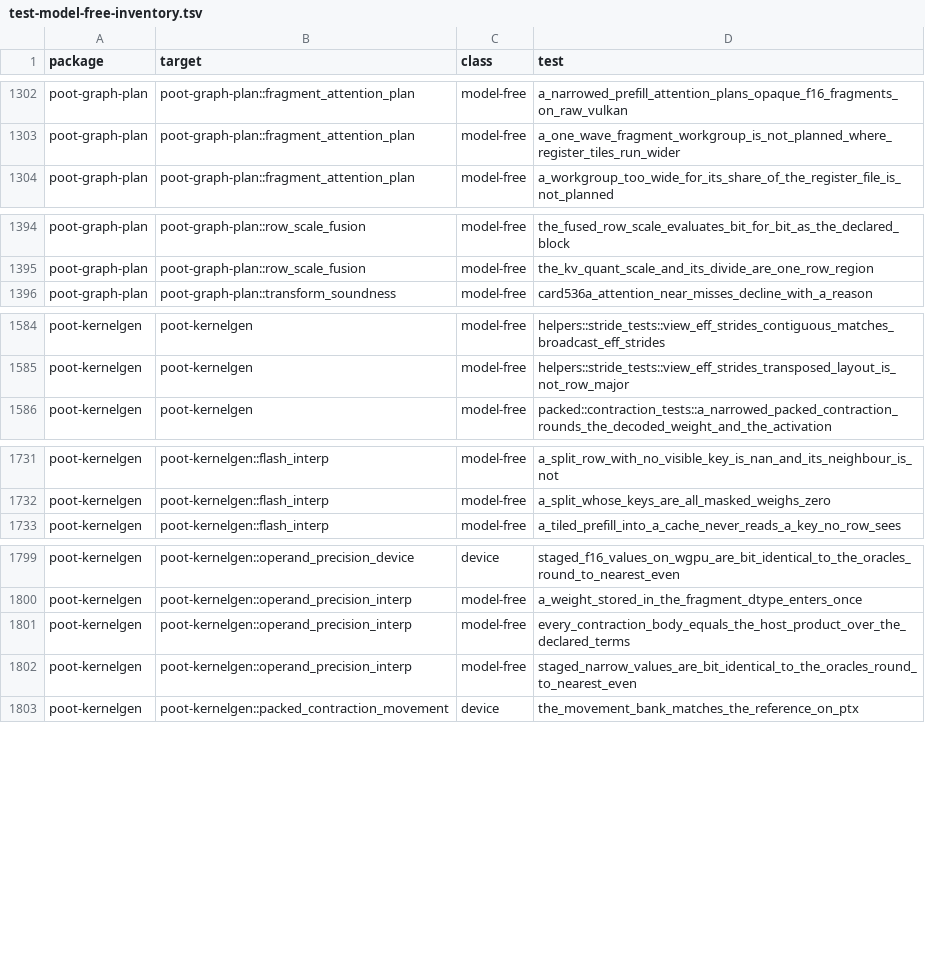
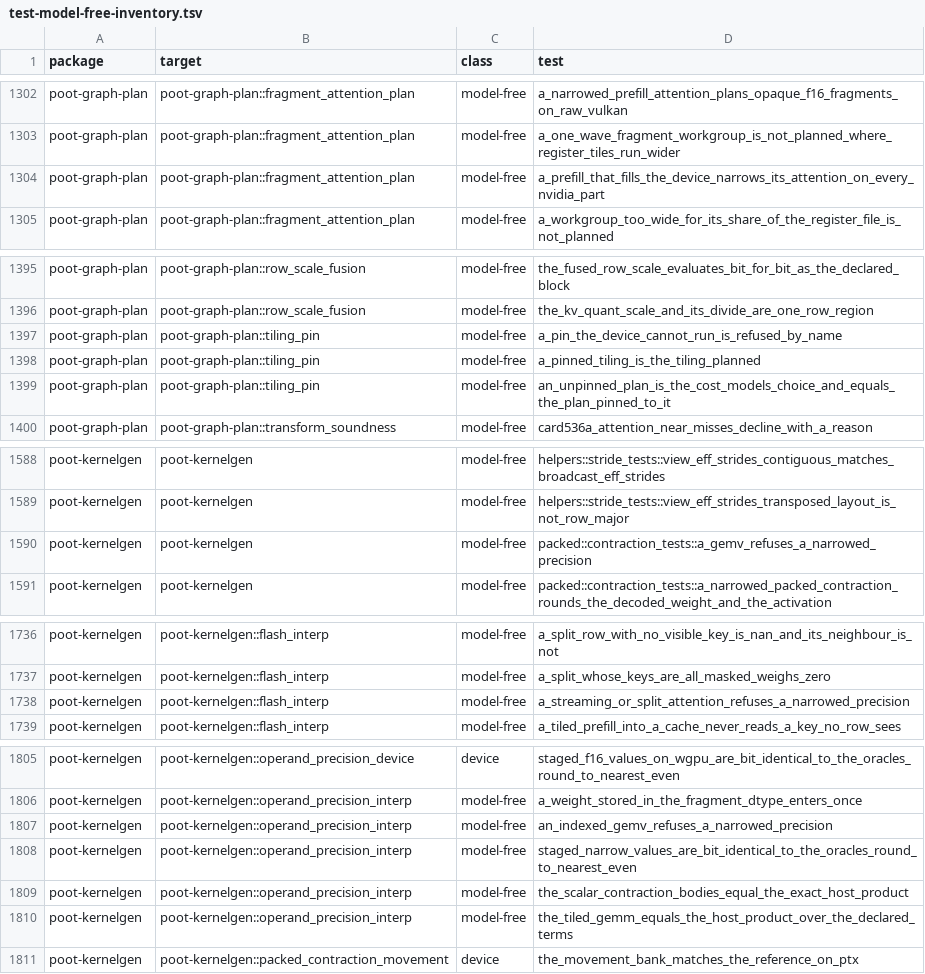
Before and after one commit to kikijiki/poot, a TSV file: scripts/test-model-free-inventory.tsv, drawn as a sheet; only a part is shown, gaps mark what is left out; the diff covers the shown part only.

Commit message:
Typed tiling pin, unreachable narrow bodies deleted, sourced GeForce rates and a refusal for peer links that deliver nothing
CompileOptions can pin one tiling so calibrate-launch times every candidate and identifies the Gemv ratios on ROCm; the kernelgen bodies that planner-owned precision made unreachable are deleted; sm_86, sm_89 and sm_120 get a sourced matrix rate and the attention fixture fills the device; the PTX lane rows follow the pod runs; enabling a peer link copies a pattern through it and refuses the link with PeerCopyUndelivered when the bytes do not arrive.

```diff
--- a/scripts/test-model-free-inventory.tsv
+++ b/scripts/test-model-free-inventory.tsv
@@ -1303,2 +1303,3 @@ poot-graph-plan	poot-graph-plan::fragment_attention_plan	model-free	a_narrowed_p
 poot-graph-plan	poot-graph-plan::fragment_attention_plan	model-free	a_one_wave_fragment_workgroup_is_not_planned_where_register_tiles_run_wider
+poot-graph-plan	poot-graph-plan::fragment_attention_plan	model-free	a_prefill_that_fills_the_device_narrows_its_attention_on_every_nvidia_part
 poot-graph-plan	poot-graph-plan::fragment_attention_plan	model-free	a_workgroup_too_wide_for_its_share_of_the_register_file_is_not_planned
@@ -1395,2 +1396,5 @@ poot-graph-plan	poot-graph-plan::row_scale_fusion	model-free	the_fused_row_scale
 poot-graph-plan	poot-graph-plan::row_scale_fusion	model-free	the_kv_quant_scale_and_its_divide_are_one_row_region
+poot-graph-plan	poot-graph-plan::tiling_pin	model-free	a_pin_the_device_cannot_run_is_refused_by_name
+poot-graph-plan	poot-graph-plan::tiling_pin	model-free	a_pinned_tiling_is_the_tiling_planned
+poot-graph-plan	poot-graph-plan::tiling_pin	model-free	an_unpinned_plan_is_the_cost_models_choice_and_equals_the_plan_pinned_to_it
 poot-graph-plan	poot-graph-plan::transform_soundness	model-free	card536a_attention_near_misses_decline_with_a_reason
@@ -1585,2 +1589,3 @@ poot-kernelgen	poot-kernelgen	model-free	helpers::stride_tests::view_eff_strides
 poot-kernelgen	poot-kernelgen	model-free	helpers::stride_tests::view_eff_strides_transposed_layout_is_not_row_major
+poot-kernelgen	poot-kernelgen	model-free	packed::contraction_tests::a_gemv_refuses_a_narrowed_precision
 poot-kernelgen	poot-kernelgen	model-free	packed::contraction_tests::a_narrowed_packed_contraction_rounds_the_decoded_weight_and_the_activation
@@ -1732,2 +1737,3 @@ poot-kernelgen	poot-kernelgen::flash_interp	model-free	a_split_row_with_no_visib
 poot-kernelgen	poot-kernelgen::flash_interp	model-free	a_split_whose_keys_are_all_masked_weighs_zero
+poot-kernelgen	poot-kernelgen::flash_interp	model-free	a_streaming_or_split_attention_refuses_a_narrowed_precision
 poot-kernelgen	poot-kernelgen::flash_interp	model-free	a_tiled_prefill_into_a_cache_never_reads_a_key_no_row_sees
@@ -1800,4 +1806,6 @@ poot-kernelgen	poot-kernelgen::operand_precision_device	device	staged_f16_values
 poot-kernelgen	poot-kernelgen::operand_precision_interp	model-free	a_weight_stored_in_the_fragment_dtype_enters_once
-poot-kernelgen	poot-kernelgen::operand_precision_interp	model-free	every_contraction_body_equals_the_host_product_over_the_declared_terms
+poot-kernelgen	poot-kernelgen::operand_precision_interp	model-free	an_indexed_gemv_refuses_a_narrowed_precision
 poot-kernelgen	poot-kernelgen::operand_precision_interp	model-free	staged_narrow_values_are_bit_identical_to_the_oracles_round_to_nearest_even
+poot-kernelgen	poot-kernelgen::operand_precision_interp	model-free	the_scalar_contraction_bodies_equal_the_exact_host_product
+poot-kernelgen	poot-kernelgen::operand_precision_interp	model-free	the_tiled_gemm_equals_the_host_product_over_the_declared_terms
 poot-kernelgen	poot-kernelgen::packed_contraction_movement	device	the_movement_bank_matches_the_reference_on_ptx
```
Also changed, not shown: 1 added row and 1 edited cell elsewhere in this file, scripts/variant-coverage.tsv, 46 other files.
